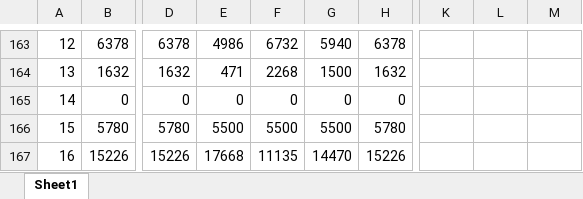
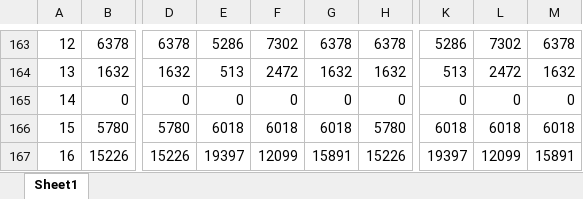
Before and after one commit to c-tsai/quantum-logic, an Excel workbook: summeries/summary_qcost.xlsx, sheet Sheet1, drawn as a sheet; only a part is shown, gaps mark what is left out; values as stored, in another font and other column widths than the file's, no borders; the diff covers the shown part only; the diff names each change by its address in the sheet, - before the commit and + after, or states it on an @@ line.

```diff
--- a/summeries/summary_qcost.xlsx (sheet Sheet1)
+++ b/summeries/summary_qcost.xlsx (sheet Sheet1)
-E163: 4986
+E163: 5286
-F163: 6732
+F163: 7302
-G163: 5940
+G163: 6378
-K163: (empty)
+K163: 5286
-L163: (empty)
+L163: 7302
-M163: (empty)
+M163: 6378
-E164: 471
+E164: 513
-F164: 2268
+F164: 2472
-G164: 1500
+G164: 1632
-K164: (empty)
+K164: 513
-L164: (empty)
+L164: 2472
-M164: (empty)
+M164: 1632
-K165: (empty)
+K165: 0
-L165: (empty)
+L165: 0
-M165: (empty)
+M165: 0
-E166: 5500
+E166: 6018
-F166: 5500
+F166: 6018
-G166: 5500
+G166: 6018
-K166: (empty)
+K166: 6018
-L166: (empty)
+L166: 6018
-M166: (empty)
+M166: 6018
-E167: 17668
+E167: 19397
-F167: 11135
+F167: 12099
-G167: 14470
+G167: 15891
-K167: (empty)
+K167: 19397
-L167: (empty)
+L167: 12099
-M167: (empty)
+M167: 15891
```
Also changed, not shown: 1496 edited cells elsewhere in this sheet.
